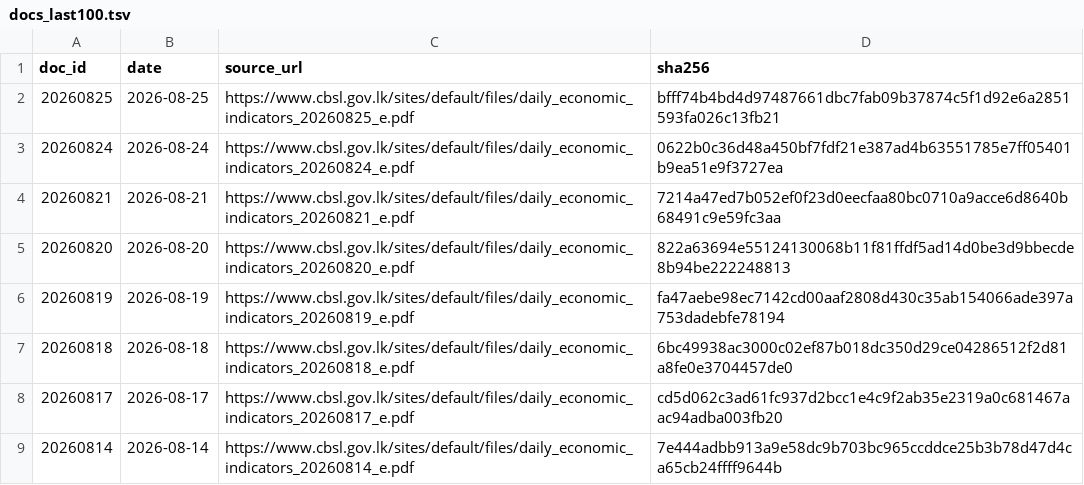
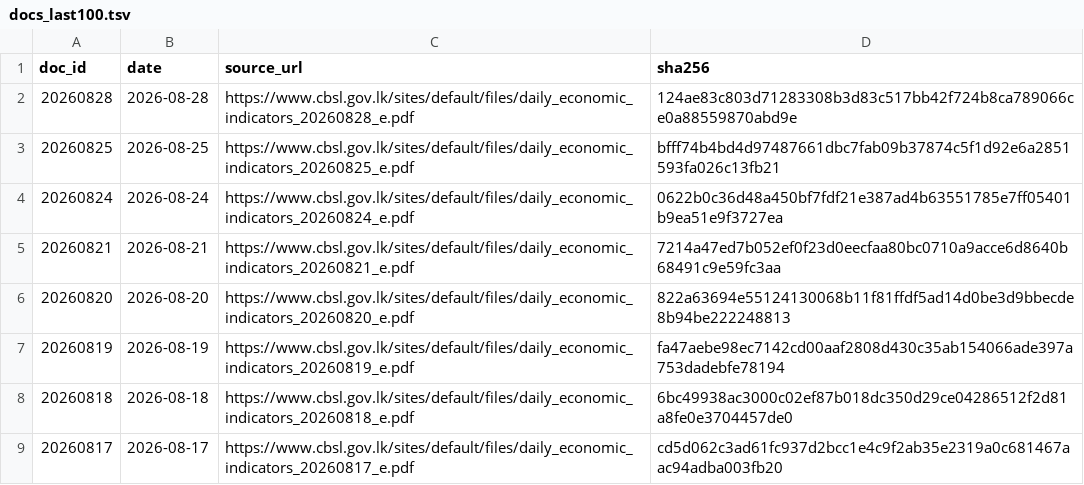
Before and after one commit to zr101/srilanka-data, a TSV file: data/cbsl_daily/docs_last100.tsv, drawn as a sheet; only a part is shown; the shorter side is filled out with more unchanged rows.

```diff
--- a/data/cbsl_daily/docs_last100.tsv
+++ b/data/cbsl_daily/docs_last100.tsv
@@ -1,2 +1,3 @@
 doc_id	date	source_url	sha256
+20260828	2026-08-28	https://www.cbsl.gov.lk/sites/default/files/daily_economic_indicators_20260828_e.pdf	124ae83c803d71283308b3d83c517bb42f724b8ca789066ce0a88559870abd9e
 20260825	2026-08-25	https://www.cbsl.gov.lk/sites/default/files/daily_economic_indicators_20260825_e.pdf	bfff74b4bd4d97487661dbc7fab09b37874c5f1d92e6a2851593fa026c13fb21
```
Also changed, not shown: data/cbsl_daily/docs_all.tsv, 5 other files.
